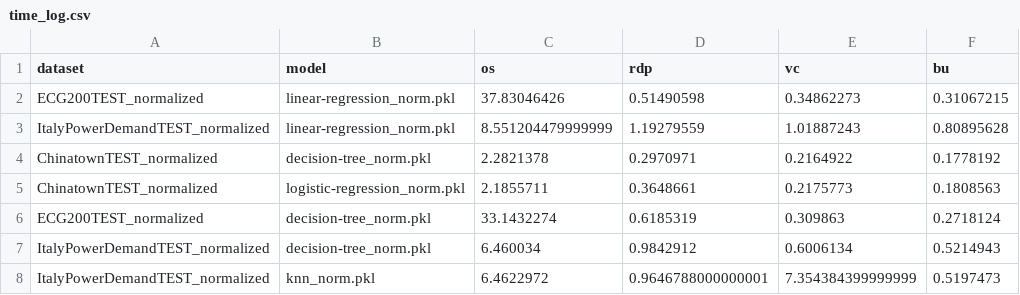
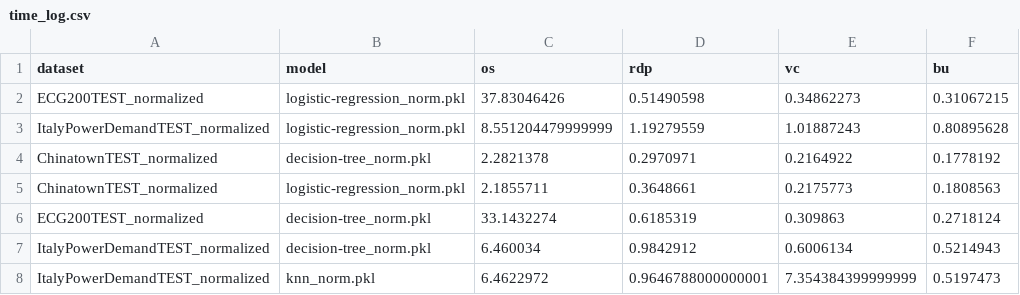
Before and after one commit to femartip/XAI_time_series, a CSV file: results/time_log.csv, drawn as a sheet.

Commit message:
Minor modifications to time_log

```diff
--- a/results/time_log.csv
+++ b/results/time_log.csv
@@ -1,4 +1,4 @@
 dataset,model,os,rdp,vc,bu
-ECG200TEST_normalized,linear-regression_norm.pkl,37.83046426,0.51490598,0.34862273,0.31067215
-ItalyPowerDemandTEST_normalized,linear-regression_norm.pkl,8.551204479999999,1.19279559,1.01887243,0.80895628
+ECG200TEST_normalized,logistic-regression_norm.pkl,37.83046426,0.51490598,0.34862273,0.31067215
+ItalyPowerDemandTEST_normalized,logistic-regression_norm.pkl,8.551204479999999,1.19279559,1.01887243,0.80895628
 ChinatownTEST_normalized,decision-tree_norm.pkl,2.2821378,0.2970971,0.2164922,0.1778192
```
